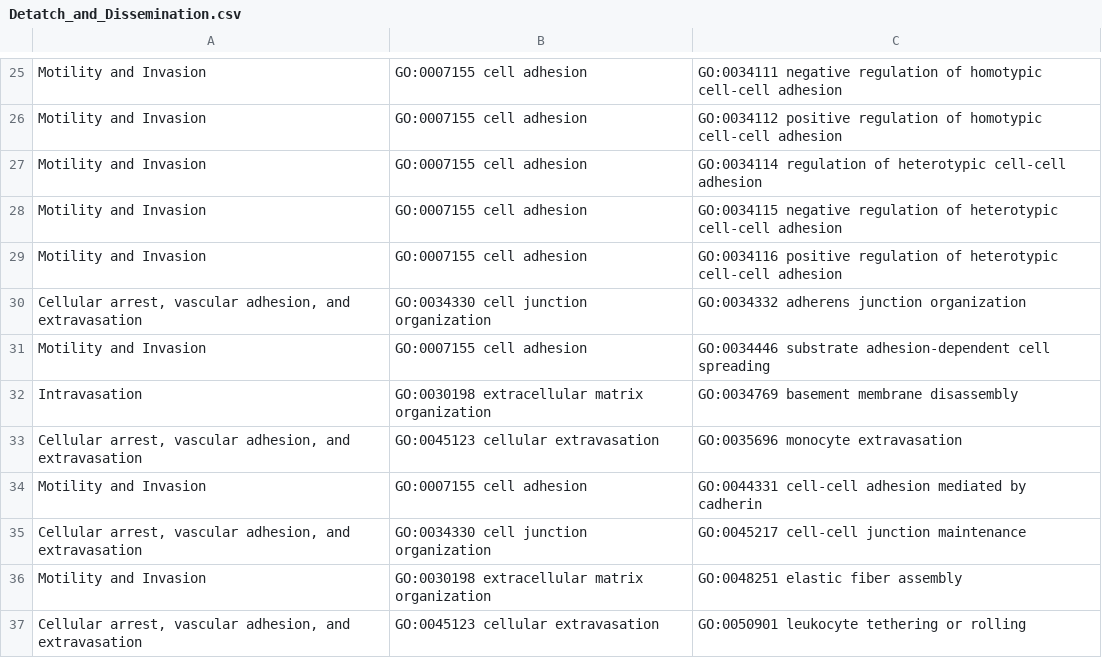
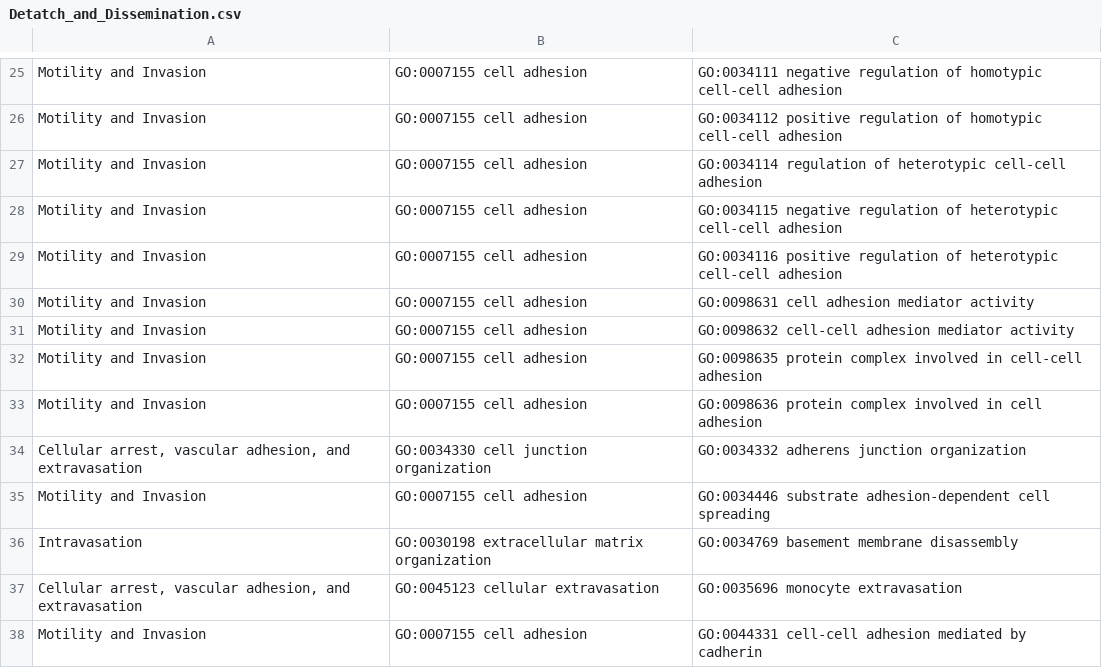
Before and after one commit to dalmolingroup/metastasisevolution, a CSV file: assets/Detatch_and_Dissemination.csv, drawn as a sheet; only a part is shown, gaps mark what is left out; the shorter side is filled out with more unchanged rows; the diff names each change by its address in the sheet, - before the commit and + after, or states it on an @@ line.

```diff
--- a/assets/Detatch_and_Dissemination.csv
+++ b/assets/Detatch_and_Dissemination.csv
+row 30: Motility and Invasion | GO:0007155 cell adhesion | GO:0098631 cell adhesion mediator activity
+row 31: Motility and Invasion | GO:0007155 cell adhesion | GO:0098632 cell-cell adhesion mediator activity
+row 32: Motility and Invasion | GO:0007155 cell adhesion | GO:0098635 protein complex involved in cell-cell adhesion
+row 33: Motility and Invasion | GO:0007155 cell adhesion | GO:0098636 protein complex involved in cell adhesion
```
Also changed, not shown: 7 other files.
